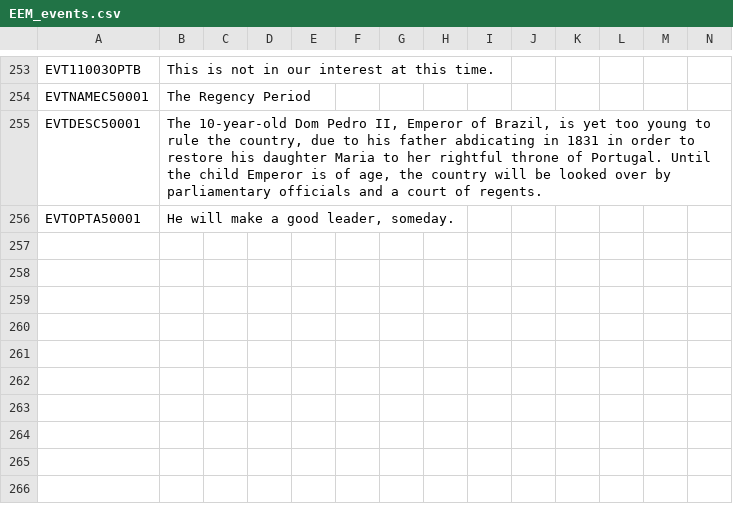
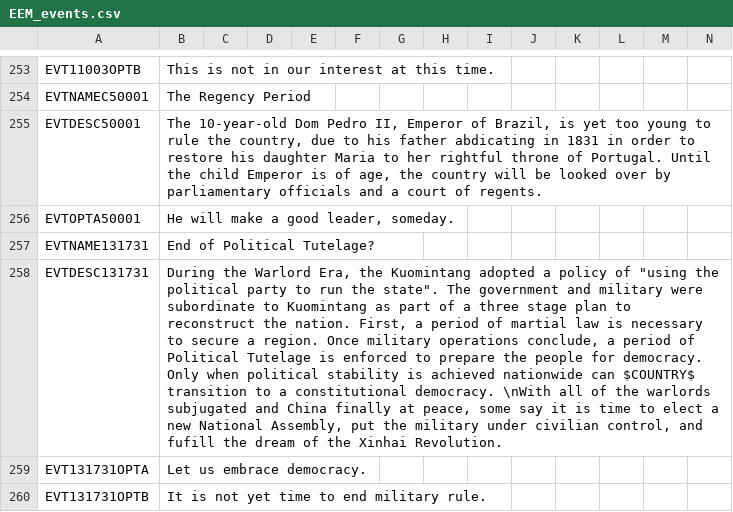
Before and after one commit to ujtcelvn/Ending_Extension_Mod, a CSV file: EEM/localisation/EEM_events.csv, drawn as a sheet; only a part is shown, gaps mark what is left out; the diff names each change by its address in the sheet, - before the commit and + after, or states it on an @@ line.

Commit message:
Chinese reunification flavor
Increased relationship normalization after reunifying China
KMT gets event to become democracy after reunifying China

```diff
--- a/EEM/localisation/EEM_events.csv
+++ b/EEM/localisation/EEM_events.csv
+row 257: EVTNAME131731 | End of Political Tutelage?
+row 258: EVTDESC131731 | During the Warlord Era, the Kuomintang adopted a policy of "using the political party to run the state". The government and military were subordinate to Kuomintang as part of a three stage plan to reconstruct the nation. First, a period of martial law is necessary to secure a region. Once military operations conclude, a period of Political Tutelage is enforced to prepare the people for democracy. Only when political stability is achieved nationwide can $COUNTRY$ transition to a constitutional democracy. \nWith all of the warlords subjugated and China finally at peace, some say it is time to elect a new National Assembly, put the military under civilian control, and fufill the dream of the Xinhai Revolution.
+row 259: EVT131731OPTA | Let us embrace democracy.
+row 260: EVT131731OPTB | It is not yet time to end military rule.
```
Also changed, not shown: 3 other files.
